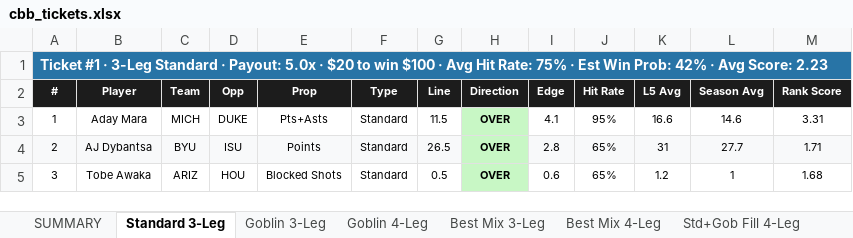
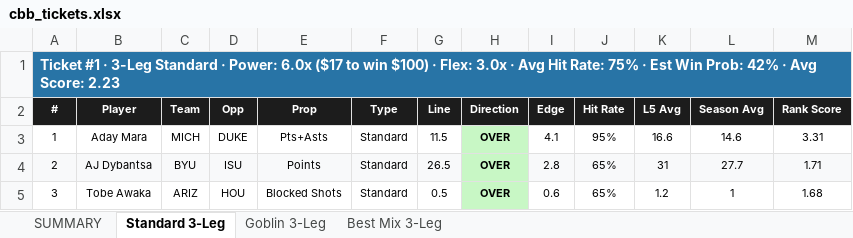
Before and after one commit to halekevi/SlateIQ, an Excel workbook: CBB2/cbb_tickets.xlsx, sheet Standard 3-Leg, drawn as a sheet; values as stored, in another font and other column widths than the file's, no borders; the diff names each change by its address in the sheet, - before the commit and + after, or states it on an @@ line.

```diff
--- a/CBB2/cbb_tickets.xlsx (sheet Standard 3-Leg)
+++ b/CBB2/cbb_tickets.xlsx (sheet Standard 3-Leg)
-sheet tab: Goblin 4-Leg
-sheet tab: Best Mix 4-Leg
-sheet tab: Std+Gob Fill 4-Leg
-A1 (#): …Standard · Payout: 5.0x · $20 to win $100 · Avg…
+A1 (#): …Standard · Power: 6.0x ($17 to win $100) · Flex: 3.0x · Avg…
```
Also changed, not shown: sheet Best Mix 3-Leg, sheet SUMMARY, sheet Goblin 3-Leg, 4 other files.
